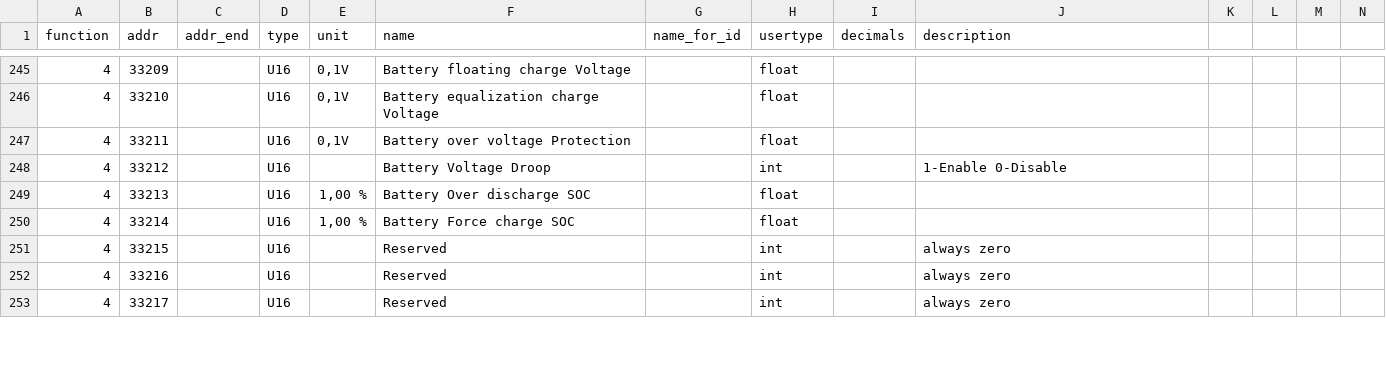
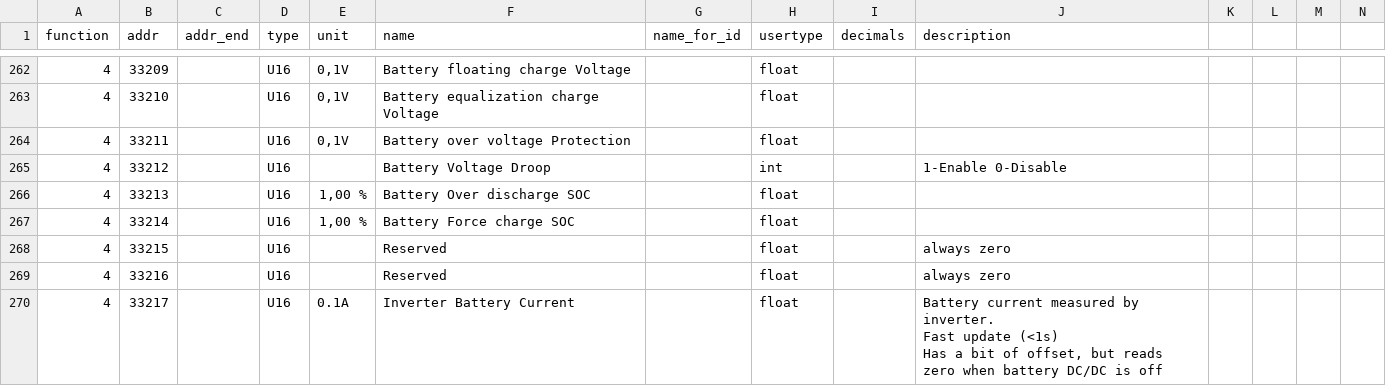
Before and after one commit to peufeu2/GrugBus, a CSV file: grugbus/devices/Solis_S5_EH1P_6K_2020.csv, drawn as a sheet; only a part is shown, gaps mark what is left out; addresses are those after the commit; ↵ is a line break in a cell; the diff covers the shown part only; the diff names each change by its address in the sheet, - before the commit and + after, or states it on an @@ line.

Commit message:
Hunt for real battery current register

```diff
--- a/grugbus/devices/Solis_S5_EH1P_6K_2020.csv
+++ b/grugbus/devices/Solis_S5_EH1P_6K_2020.csv
-H268:H270 (usertype): int
+H268:H270 (usertype): float
-E270 (unit): (empty)
+E270 (unit): 0.1A
-F270 (name): Reserved
+F270 (name): Inverter Battery Current
-J270 (description): always zero
+J270 (description): Battery current measured by inverter. ↵ Fast update (<1s) ↵ Has a bit of offset, but reads zero when battery DC/DC is off
```
Also changed, not shown: 17 added rows and 12 edited cells elsewhere in this file, 12 other files.
